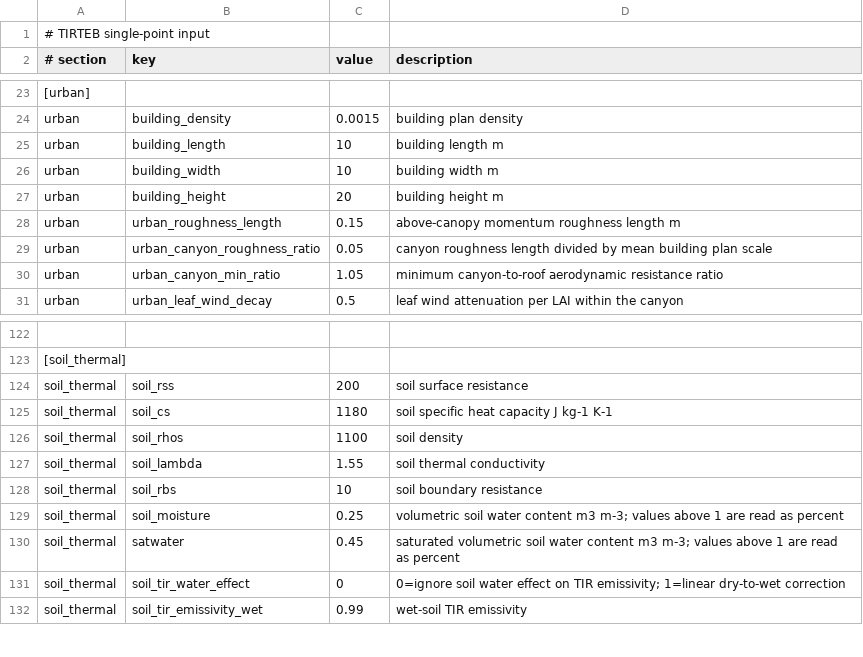
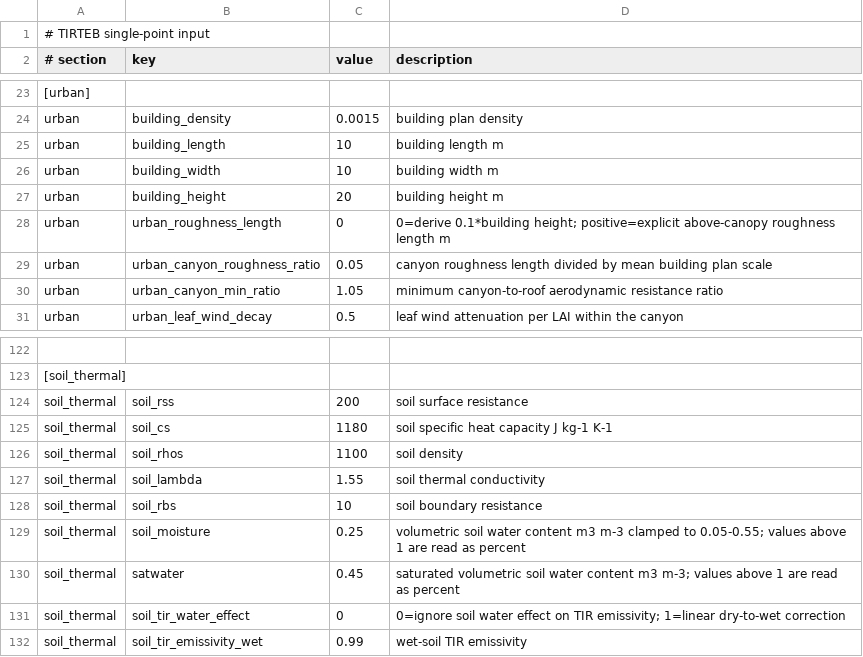
Before and after one commit to bianzj/tirt, a CSV file: input_tirteb.csv, drawn as a sheet; only a part is shown, gaps mark what is left out.

Commit message:
Align TIRT thermal history, shortwave bins, roughness and solver with STREAM
- use a 7 h surface temperature history

- group energy-balance shortwave into 50 nm bands while keeping 1 nm observations

- relax the temperature solver to WC=0.8, 5 K step and 50 iterations

- clamp soil moisture to 0.05-0.55 and derive urban roughness from building height

```diff
--- a/input_tirteb.csv
+++ b/input_tirteb.csv
@@ -27,3 +27,3 @@ urban,building_width,10,building width m
 urban,building_height,20,building height m
-urban,urban_roughness_length,0.15,above-canopy momentum roughness length m
+urban,urban_roughness_length,0,0=derive 0.1*building height; positive=explicit above-canopy roughness length m
 urban,urban_canyon_roughness_ratio,0.05,canyon roughness length divided by mean building plan scale
@@ -128,3 +128,3 @@ soil_thermal,soil_lambda,1.55,soil thermal conductivity
 soil_thermal,soil_rbs,10,soil boundary resistance
-soil_thermal,soil_moisture,0.25,volumetric soil water content m3 m-3; values above 1 are read as percent
+soil_thermal,soil_moisture,0.25,volumetric soil water content m3 m-3 clamped to 0.05-0.55; values above 1 are read as percent
 soil_thermal,satwater,0.45,saturated volumetric soil water content m3 m-3; values above 1 are read as percent
```
Also changed, not shown: cases/single_point/_tirteb/input.csv, cases/single_point/_tirteb/source_input.csv, 12 other files.
